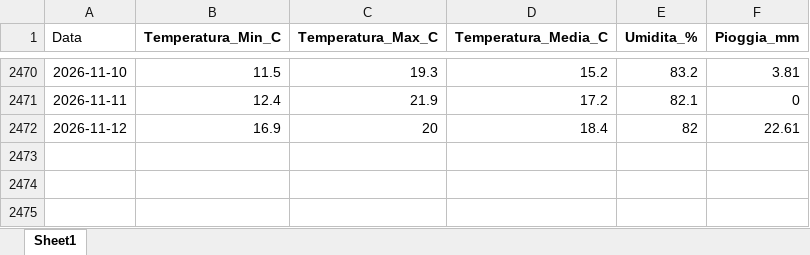
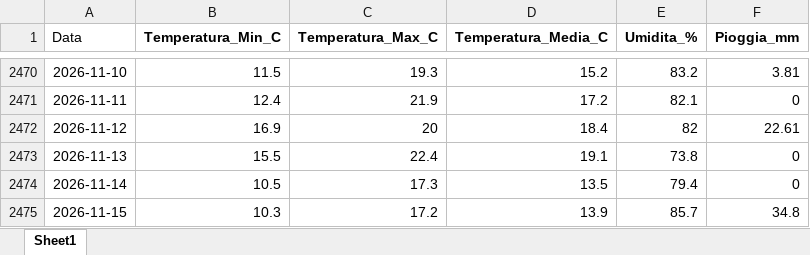
Before and after one commit to Meteo-Scalo/Stazione-Meteo, an Excel workbook: dati_meteo_esempio.xlsx, sheet Sheet1, drawn as a sheet; only a part is shown, gaps mark what is left out; values as stored, in another font and other column widths than the file's, no borders; the diff names each change by its address in the sheet, - before the commit and + after, or states it on an @@ line.

Commit message:
Add files via upload

```diff
--- a/dati_meteo_esempio.xlsx (sheet Sheet1)
+++ b/dati_meteo_esempio.xlsx (sheet Sheet1)
+row 2473: 2026-11-13 | 15.5 | 22.4 | 19.1 | 73.8 | 0
+row 2474: 2026-11-14 | 10.5 | 17.3 | 13.5 | 79.4 | 0
+row 2475: 2026-11-15 | 10.3 | 17.2 | 13.9 | 85.7 | 34.8
```
